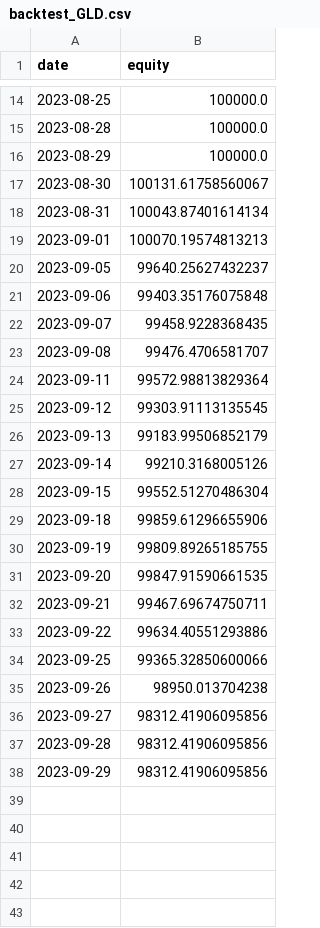
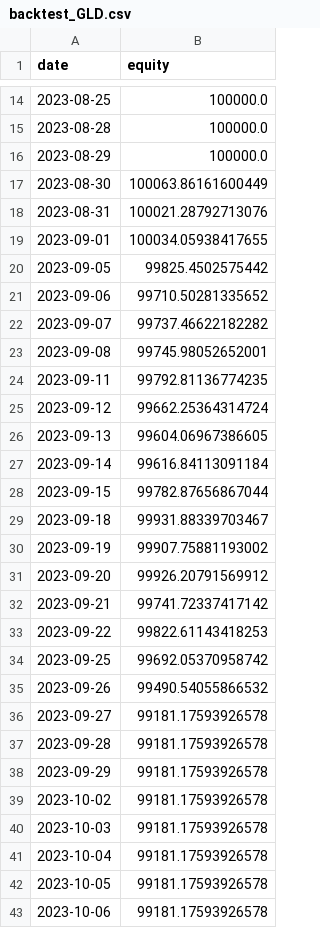
Before and after one commit to yalili8521/quantitivestocks, a CSV file: outputs/backtest_GLD.csv, drawn as a sheet; only a part is shown, gaps mark what is left out; the diff covers the shown part only.

```diff
--- a/outputs/backtest_GLD.csv
+++ b/outputs/backtest_GLD.csv
@@ -16,23 +16,28 @@ date,equity
 2023-08-29,100000.0
-2023-08-30,100131.61758560067
-2023-08-31,100043.87401614134
-2023-09-01,100070.19574813213
-2023-09-05,99640.25627432237
-2023-09-06,99403.35176075848
-2023-09-07,99458.9228368435
-2023-09-08,99476.4706581707
-2023-09-11,99572.98813829364
-2023-09-12,99303.91113135545
-2023-09-13,99183.99506852179
-2023-09-14,99210.3168005126
-2023-09-15,99552.51270486304
-2023-09-18,99859.61296655906
-2023-09-19,99809.89265185755
-2023-09-20,99847.91590661535
-2023-09-21,99467.69674750711
-2023-09-22,99634.40551293886
-2023-09-25,99365.32850600066
-2023-09-26,98950.013704238
-2023-09-27,98312.41906095856
-2023-09-28,98312.41906095856
-2023-09-29,98312.41906095856
+2023-08-30,100063.86161600449
+2023-08-31,100021.28792713076
+2023-09-01,100034.05938417655
+2023-09-05,99825.4502575442
+2023-09-06,99710.50281335652
+2023-09-07,99737.46622182282
+2023-09-08,99745.98052652001
+2023-09-11,99792.81136774235
+2023-09-12,99662.25364314724
+2023-09-13,99604.06967386605
+2023-09-14,99616.84113091184
+2023-09-15,99782.87656867044
+2023-09-18,99931.88339703467
+2023-09-19,99907.75881193002
+2023-09-20,99926.20791569912
+2023-09-21,99741.72337417142
+2023-09-22,99822.61143418253
+2023-09-25,99692.05370958742
+2023-09-26,99490.54055866532
+2023-09-27,99181.17593926578
+2023-09-28,99181.17593926578
+2023-09-29,99181.17593926578
+2023-10-02,99181.17593926578
+2023-10-03,99181.17593926578
+2023-10-04,99181.17593926578
+2023-10-05,99181.17593926578
+2023-10-06,99181.17593926578
```
Also changed, not shown: 59 added rows elsewhere in this file, outputs/backtest_IGV.csv, outputs/backtest_QQQ.csv, 18 other files.
